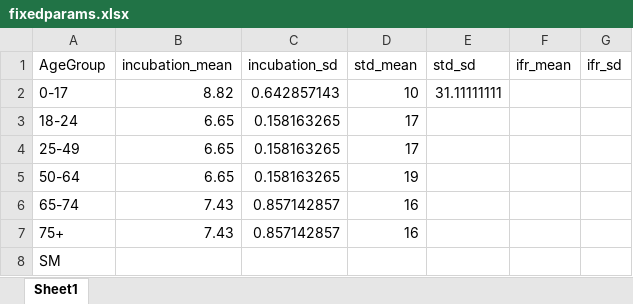
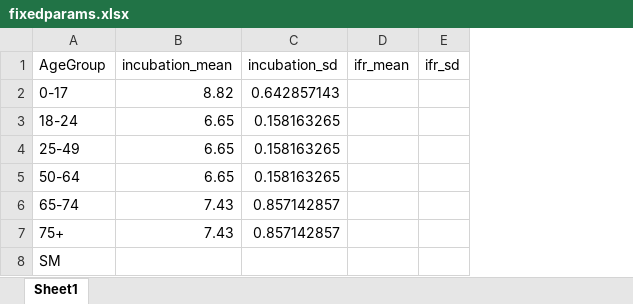
Before and after one commit to cindyjpang/nc-county-infection-estimates, an Excel workbook: data/fixedparams.xlsx, sheet Sheet1, drawn as a sheet; values as stored, in another font and other column widths than the file's, no borders; the diff names each change by its address in the sheet, - before the commit and + after, or states it on an @@ line.

```diff
--- a/data/fixedparams.xlsx (sheet Sheet1)
+++ b/data/fixedparams.xlsx (sheet Sheet1)
-column D (std_mean), rows 2-7: 10 | 17 | 17 | 19 | 16 | 16
-column E (std_sd), row 2: 31.11111111
```
Also changed, not shown: 10 other files.
